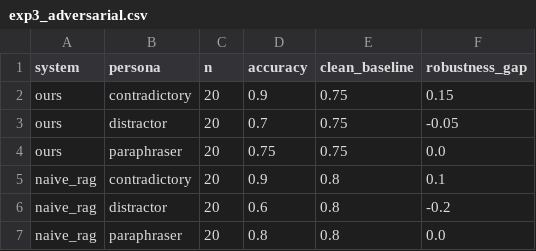
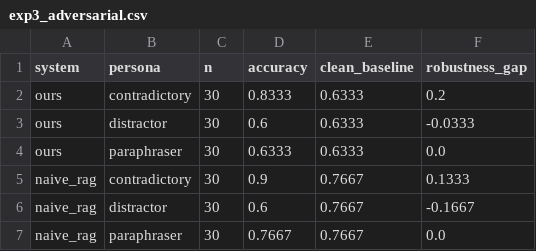
Before and after one commit to SexyCarrots/Gaucho-Agent, a CSV file: results/exp3_adversarial.csv, drawn as a sheet.

```diff
--- a/results/exp3_adversarial.csv
+++ b/results/exp3_adversarial.csv
@@ -1,7 +1,7 @@
 system,persona,n,accuracy,clean_baseline,robustness_gap
-ours,contradictory,20,0.9,0.75,0.15
-ours,distractor,20,0.7,0.75,-0.05
-ours,paraphraser,20,0.75,0.75,0.0
-naive_rag,contradictory,20,0.9,0.8,0.1
-naive_rag,distractor,20,0.6,0.8,-0.2
-naive_rag,paraphraser,20,0.8,0.8,0.0
+ours,contradictory,30,0.8333,0.6333,0.2
+ours,distractor,30,0.6,0.6333,-0.0333
+ours,paraphraser,30,0.6333,0.6333,0.0
+naive_rag,contradictory,30,0.9,0.7667,0.1333
+naive_rag,distractor,30,0.6,0.7667,-0.1667
+naive_rag,paraphraser,30,0.7667,0.7667,0.0
```
Also changed, not shown: results/smoke.csv, 12 other files.
